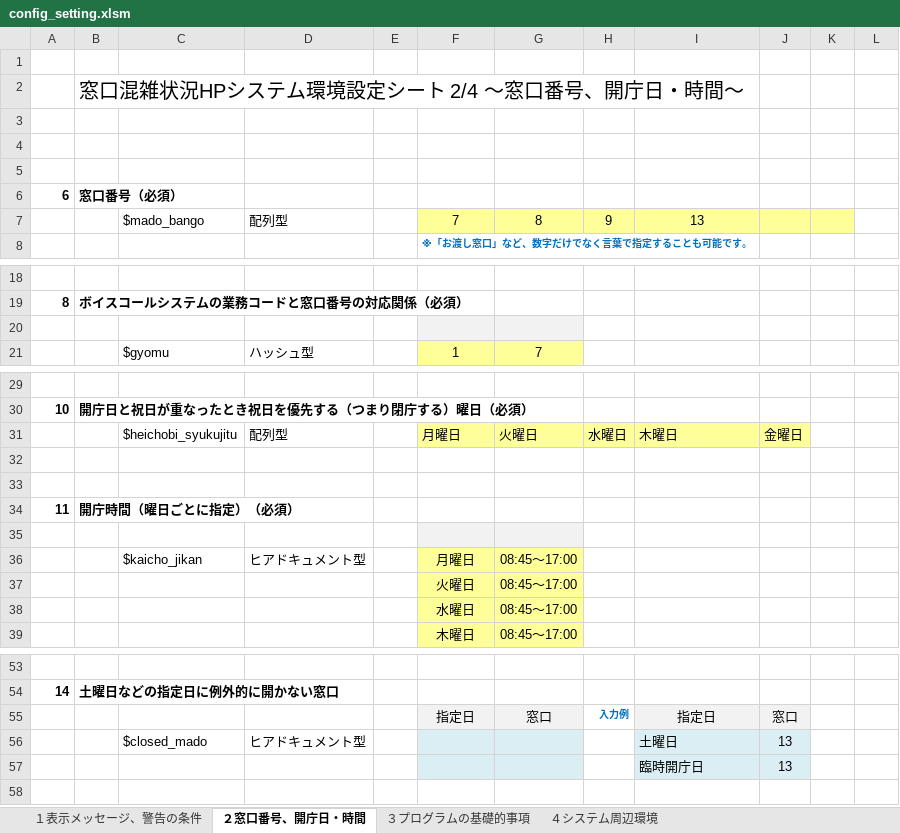
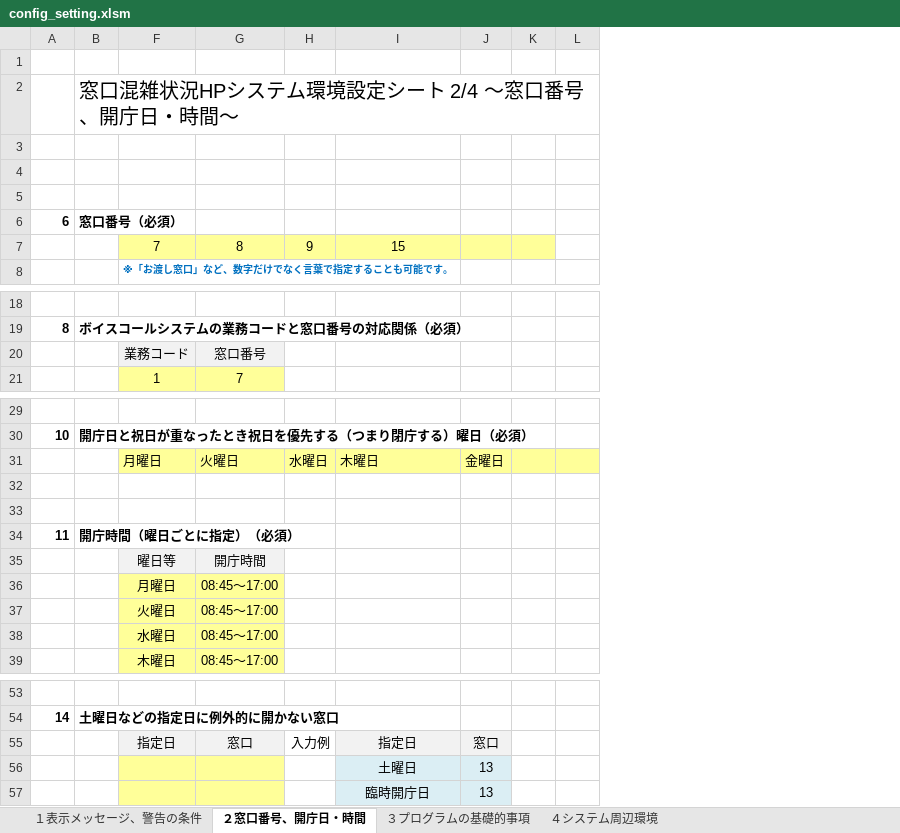
Before and after one commit to INUZUKA-Katsu/Congestion-display-system-at-reception-counters, an Excel workbook: config_setting.xlsm, sheet ２窓口番号、開庁日・時間, drawn as a sheet; only a part is shown, gaps mark what is left out; values as stored, in another font and other column widths than the file's, no borders; charts and pictures not drawn; removed rows and columns are numbered as before the commit, all else as after; the diff names each change by its address in the sheet, - before the commit and + after, or states it on an @@ line.

```diff
--- a/config_setting.xlsm (sheet ２窓口番号、開庁日・時間)
+++ b/config_setting.xlsm (sheet ２窓口番号、開庁日・時間)
@@ column C hidden, row 7: $mado_bango; row 21: $gyomu; rows 31-36: $heichobi_syukujitu |  |  |  |  | $kaicho_jikan; row 56: $closed_mado @@
@@ column D hidden, row 7: 配列型; row 21: ハッシュ型; rows 31-36: 配列型 |  |  |  |  | ヒアドキュメント型; row 56: ヒアドキュメント型 @@
@@ column E hidden, empty @@
-I7: 13
+I7: 15
-row 20: (empty)
+row 20:  |  | 業務コード | 窓口番号
-K31:L31 fill: none
+K31:L31 fill: #FFFF99
-row 35: (empty)
+row 35:  |  | 曜日等 | 開庁時間
@@ H55 bold: on → off, text colour: #0070C0 → black, text size: larger @@
-F56:G57 fill: #DBEEF4
+F56:G57 fill: #FFFF99
-I56:I57 alignment: left
+I56:I57 alignment: center
```
Also changed, not shown: sheet １表示メッセージ、警告の条件, sheet ４システム周辺環境, sheet ３プログラムの基礎的事項, hidden cells, charts or pictures, 12 other files.
